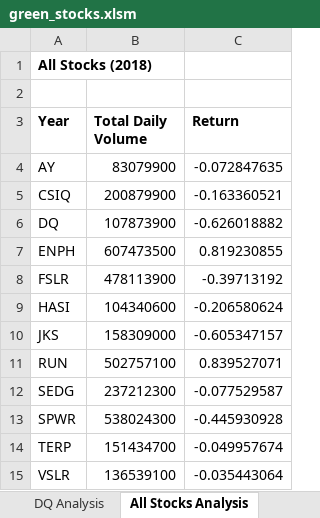
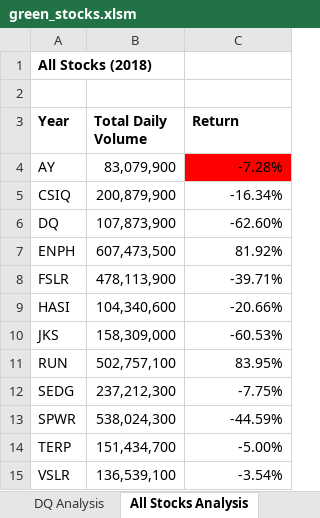
Before and after one commit to peteremiller/stock-analysis, an Excel workbook: green_stocks.xlsm, sheet All Stocks Analysis, drawn as a sheet; values as stored, in another font and other column widths than the file's, no borders; the diff names each change by its address in the sheet, - before the commit and + after, or states it on an @@ line.

Commit message:
Add files via upload
changed font formatting, added color to cells

```diff
--- a/green_stocks.xlsm (sheet All Stocks Analysis)
+++ b/green_stocks.xlsm (sheet All Stocks Analysis)
-B4 (Total Daily Volume): 83079900
+B4 (Total Daily Volume): 83,079,900
-C4 (Return): -0.072847635
+C4 (Return): -7.28%
-C4 fill: none
+C4 fill: #FF0000
-B5 (Total Daily Volume): 200879900
+B5 (Total Daily Volume): 200,879,900
-C5 (Return): -0.163360521
+C5 (Return): -16.34%
-B6 (Total Daily Volume): 107873900
+B6 (Total Daily Volume): 107,873,900
-C6 (Return): -0.626018882
+C6 (Return): -62.60%
-B7 (Total Daily Volume): 607473500
+B7 (Total Daily Volume): 607,473,500
-C7 (Return): 0.819230855
+C7 (Return): 81.92%
-B8 (Total Daily Volume): 478113900
+B8 (Total Daily Volume): 478,113,900
-C8 (Return): -0.39713192
+C8 (Return): -39.71%
-B9 (Total Daily Volume): 104340600
+B9 (Total Daily Volume): 104,340,600
-C9 (Return): -0.206580624
+C9 (Return): -20.66%
-B10 (Total Daily Volume): 158309000
+B10 (Total Daily Volume): 158,309,000
-C10 (Return): -0.605347157
+C10 (Return): -60.53%
-B11 (Total Daily Volume): 502757100
+B11 (Total Daily Volume): 502,757,100
-C11 (Return): 0.839527071
+C11 (Return): 83.95%
-B12 (Total Daily Volume): 237212300
+B12 (Total Daily Volume): 237,212,300
-C12 (Return): -0.077529587
+C12 (Return): -7.75%
-B13 (Total Daily Volume): 538024300
+B13 (Total Daily Volume): 538,024,300
-C13 (Return): -0.445930928
+C13 (Return): -44.59%
-B14 (Total Daily Volume): 151434700
+B14 (Total Daily Volume): 151,434,700
-C14 (Return): -0.049957674
+C14 (Return): -5.00%
-B15 (Total Daily Volume): 136539100
+B15 (Total Daily Volume): 136,539,100
-C15 (Return): -0.035443064
+C15 (Return): -3.54%
```
